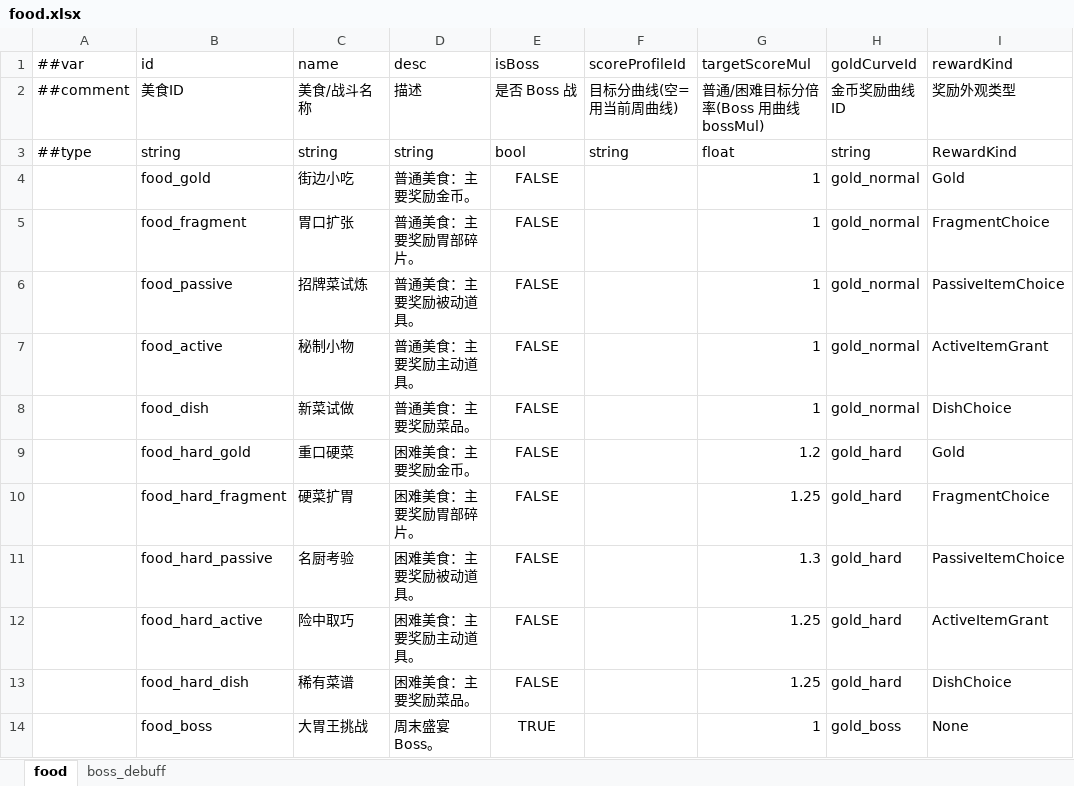
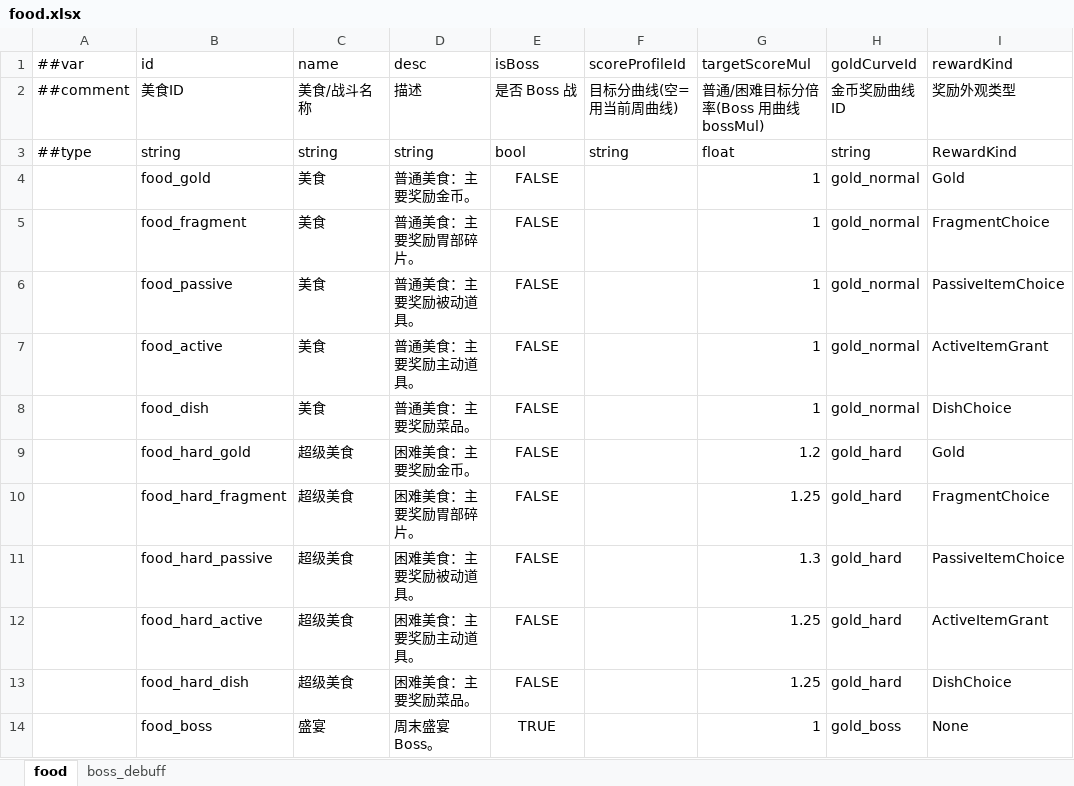
Before and after one commit to 2563495284/gourmetproject, an Excel workbook: GourmetProject/GameConfig/Datas/food.xlsx, sheet food, drawn as a sheet; only a part is shown; values as stored, in another font and other column widths than the file's, no borders; the diff names each change by its address in the sheet, - before the commit and + after, or states it on an @@ line.

```diff
--- a/GourmetProject/GameConfig/Datas/food.xlsx (sheet food)
+++ b/GourmetProject/GameConfig/Datas/food.xlsx (sheet food)
-C4 (name): 街边小吃
+C4 (name): 美食
-C5 (name): 胃口扩张
+C5 (name): 美食
-C6 (name): 招牌菜试炼
+C6 (name): 美食
-C7 (name): 秘制小物
+C7 (name): 美食
-C8 (name): 新菜试做
+C8 (name): 美食
-C9 (name): 重口硬菜
+C9 (name): 超级美食
-C10 (name): 硬菜扩胃
+C10 (name): 超级美食
-C11 (name): 名厨考验
+C11 (name): 超级美食
-C12 (name): 险中取巧
+C12 (name): 超级美食
-C13 (name): 稀有菜谱
+C13 (name): 超级美食
-C14 (name): 大胃王挑战
+C14 (name): 盛宴
```
Also changed, not shown: 3 other files.
